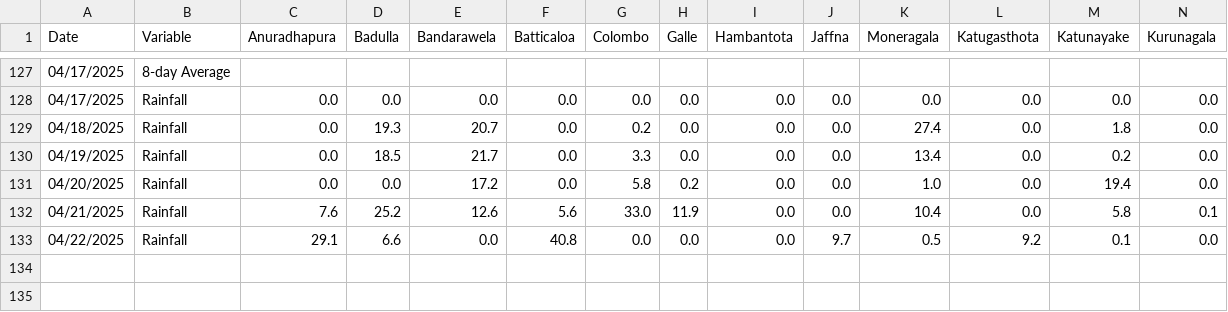
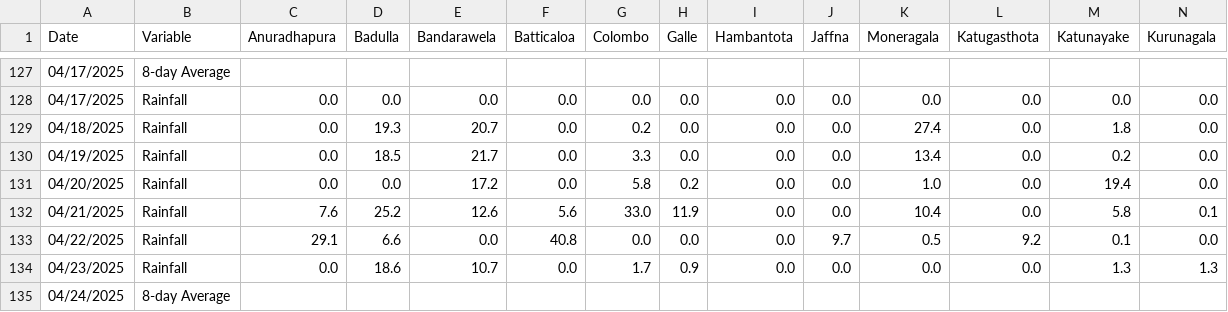
Before and after one commit to Metdata04/download_metdata, a CSV file: extracted_data/metstation_rainfall.csv, drawn as a sheet; only a part is shown, gaps mark what is left out; rows hold the shown columns only; the diff names each change by its address in the sheet, - before the commit and + after, or states it on an @@ line.

Commit message:
Extracted metstation 8days rainfall data from climate update PDF

```diff
--- a/extracted_data/metstation_rainfall.csv
+++ b/extracted_data/metstation_rainfall.csv
+row 134: 04/23/2025 | Rainfall | 0.0 | 18.6 | 10.7 | 0.0 | 1.7 | 0.9 | 0.0 | 0.0 | 0.0 | 0.0 | 1.3 | 1.3
+row 135: 04/24/2025 | 8-day Average
```
